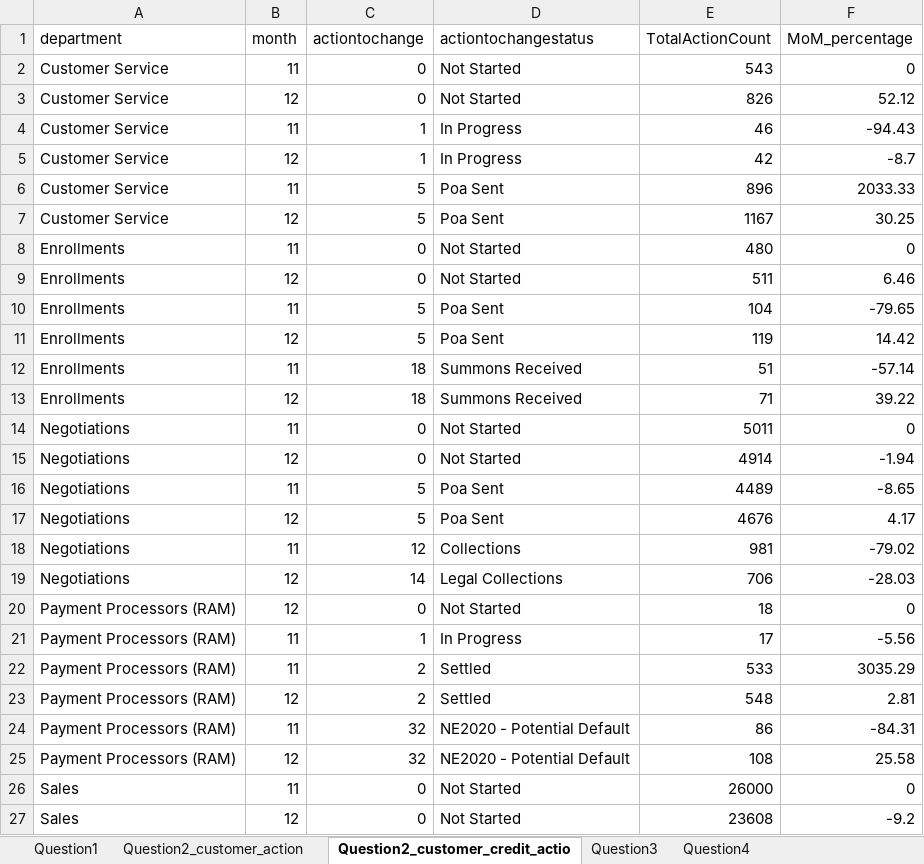
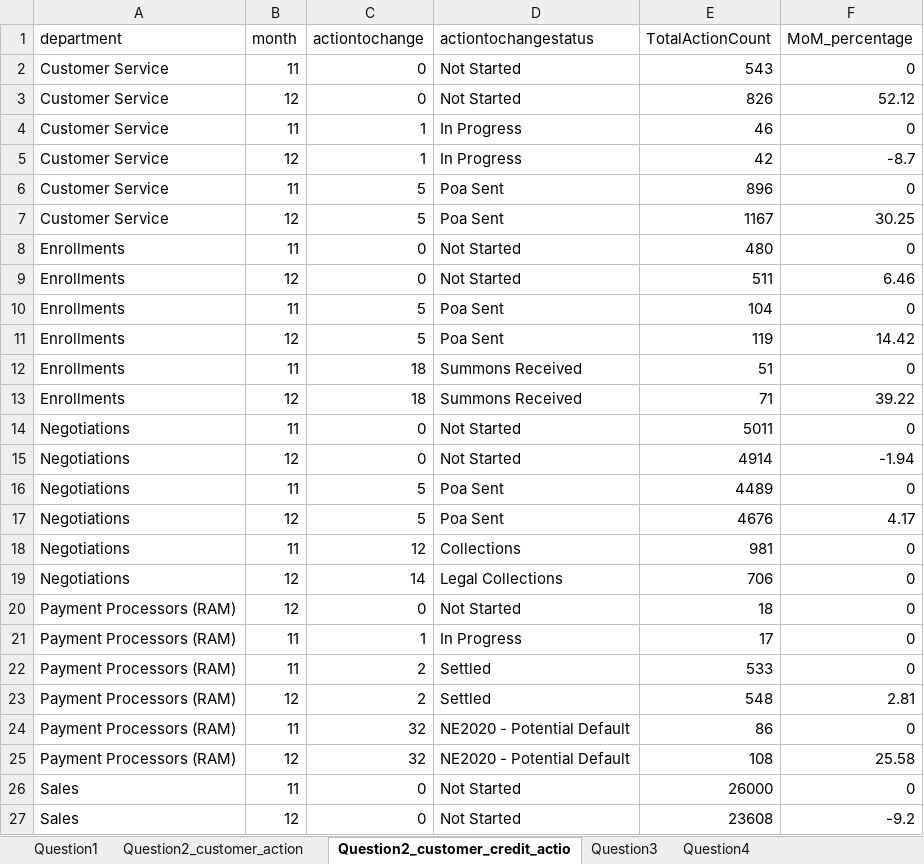
Before and after one commit to venkata-pavani/AmericorAssessment, an Excel workbook: Solutions.xlsx, sheet Question2_customer_credit_actio, drawn as a sheet; values as stored, in another font and other column widths than the file's, no borders; table styles not drawn; the diff names each change by its address in the sheet, - before the commit and + after, or states it on an @@ line.

```diff
--- a/Solutions.xlsx (sheet Question2_customer_credit_actio)
+++ b/Solutions.xlsx (sheet Question2_customer_credit_actio)
-F4 (MoM_percentage): -94.43
+F4 (MoM_percentage): 0
-F6 (MoM_percentage): 2033.33
+F6 (MoM_percentage): 0
-F10 (MoM_percentage): -79.65
+F10 (MoM_percentage): 0
-F12 (MoM_percentage): -57.14
+F12 (MoM_percentage): 0
-F16 (MoM_percentage): -8.65
+F16 (MoM_percentage): 0
-F18 (MoM_percentage): -79.02
+F18 (MoM_percentage): 0
-F19 (MoM_percentage): -28.03
+F19 (MoM_percentage): 0
-F21 (MoM_percentage): -5.56
+F21 (MoM_percentage): 0
-F22 (MoM_percentage): 3035.29
+F22 (MoM_percentage): 0
-F24 (MoM_percentage): -84.31
+F24 (MoM_percentage): 0
```
Also changed, not shown: sheet Question2_customer_action.
